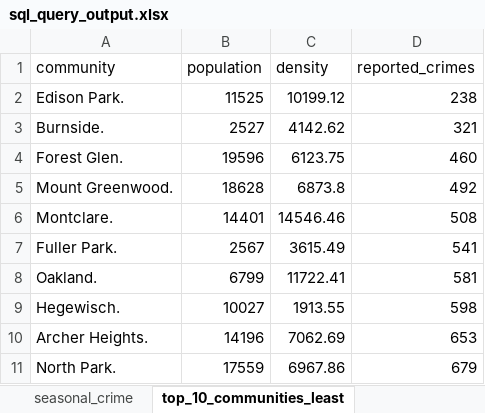
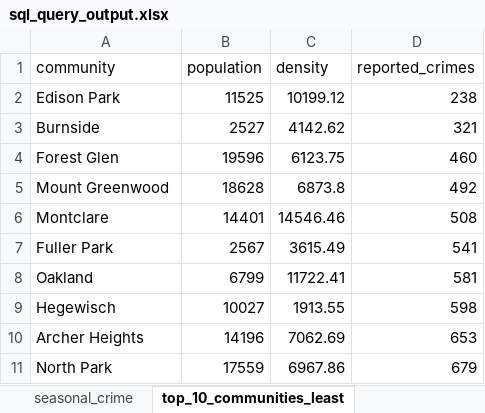
Before and after one commit to daniellovecode/Weather_Analize, an Excel workbook: excel/sql_query_output.xlsx, sheet top_10_communities_least, drawn as a sheet; values as stored, in another font and other column widths than the file's, no borders; table styles not drawn; the diff names each change by its address in the sheet, - before the commit and + after, or states it on an @@ line.

```diff
--- a/excel/sql_query_output.xlsx (sheet top_10_communities_least)
+++ b/excel/sql_query_output.xlsx (sheet top_10_communities_least)
-A2 (community): Edison Park.
+A2 (community): Edison Park
-A3 (community): Burnside.
+A3 (community): Burnside
-A4 (community): Forest Glen.
+A4 (community): Forest Glen
-A5 (community): Mount Greenwood.
+A5 (community): Mount Greenwood
-A6 (community): Montclare.
+A6 (community): Montclare
-A7 (community): Fuller Park.
+A7 (community): Fuller Park
-A8 (community): Oakland.
+A8 (community): Oakland
-A9 (community): Hegewisch.
+A9 (community): Hegewisch
-A10 (community): Archer Heights.
+A10 (community): Archer Heights
-A11 (community): North Park.
+A11 (community): North Park
```
Also changed, not shown: sheet top_crime_month, sheet top_10_communities_most, charts or pictures, 1 other file.
